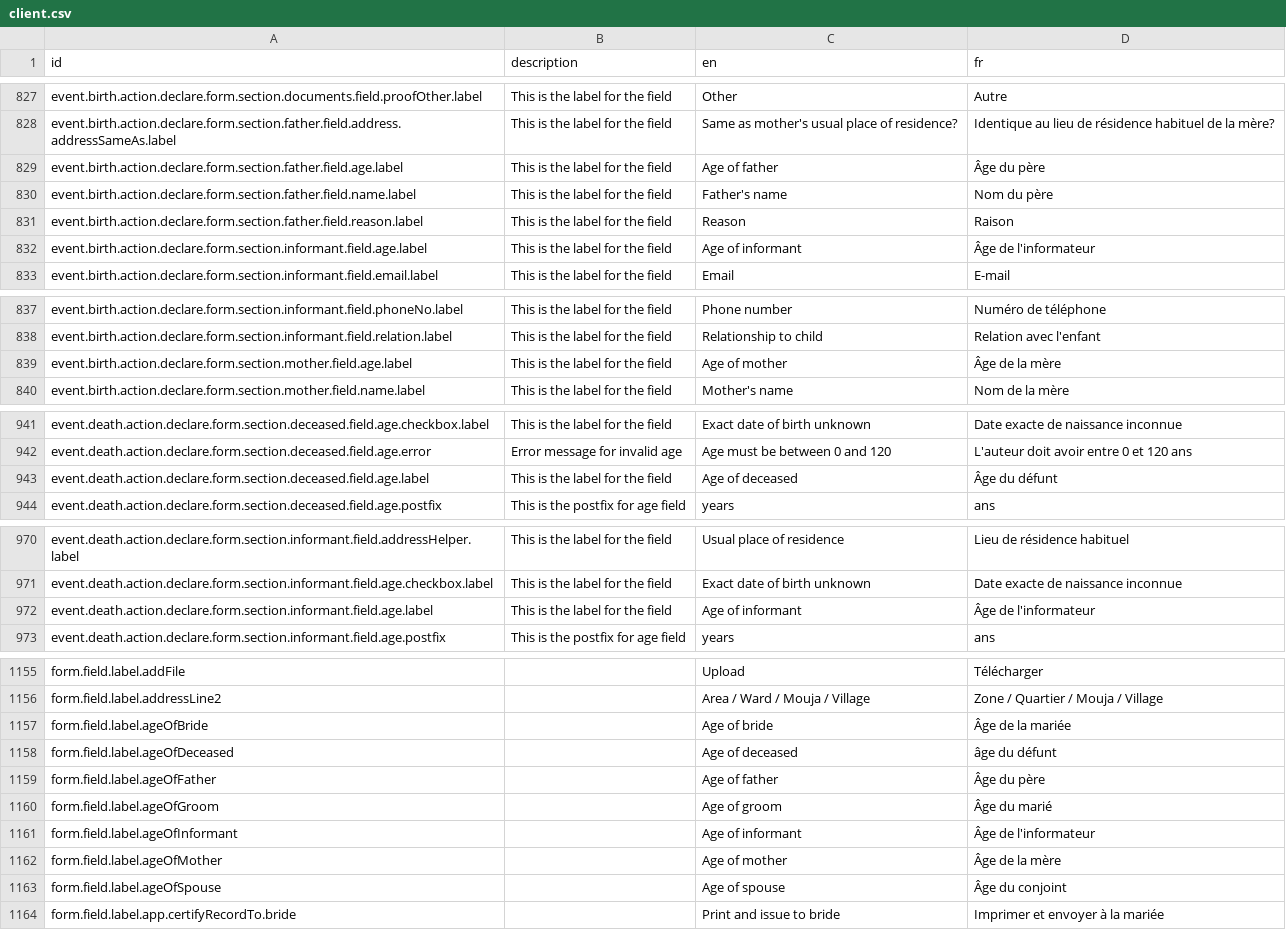
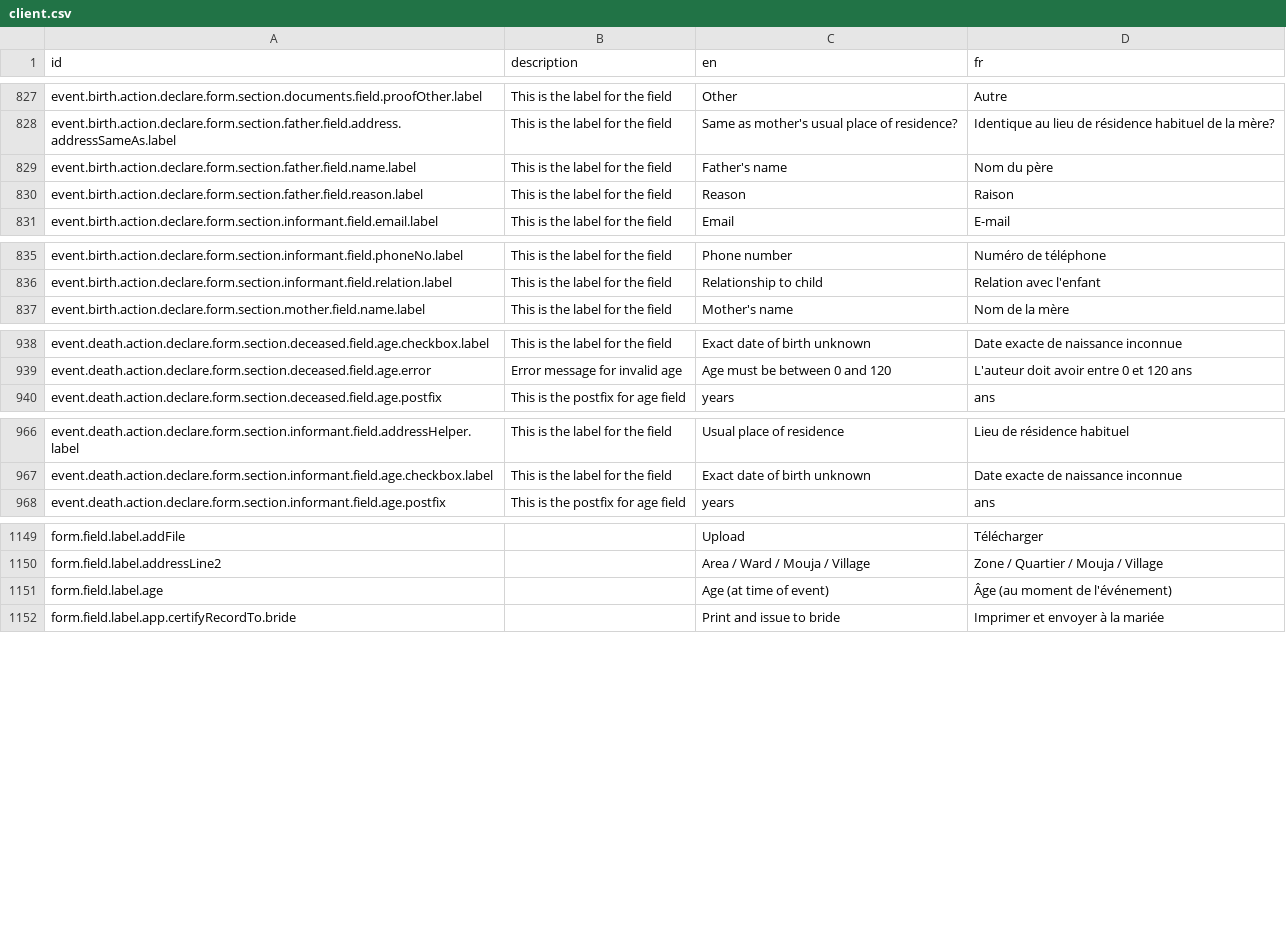
Before and after one commit to opencrvs/opencrvs-countryconfig, a CSV file: src/translations/client.csv, drawn as a sheet; only a part is shown, gaps mark what is left out; the diff covers the shown part only.

Commit message:
Age of *relation label changed to Age (at time of event)

```diff
--- a/src/translations/client.csv
+++ b/src/translations/client.csv
@@ -830,6 +830,4 @@ event.birth.action.declare.form.section.documents.field.proofOther.label,This is
 event.birth.action.declare.form.section.father.field.address.addressSameAs.label,This is the label for the field,Same as mother's usual place of residence?,Identique au lieu de résidence habituel de la mère?
-event.birth.action.declare.form.section.father.field.age.label,This is the label for the field,Age of father,Âge du père
 event.birth.action.declare.form.section.father.field.name.label,This is the label for the field,Father's name,Nom du père
 event.birth.action.declare.form.section.father.field.reason.label,This is the label for the field,Reason,Raison
-event.birth.action.declare.form.section.informant.field.age.label,This is the label for the field,Age of informant,Âge de l'informateur
 event.birth.action.declare.form.section.informant.field.email.label,This is the label for the field,Email,E-mail
@@ -840,3 +838,2 @@ event.birth.action.declare.form.section.informant.field.phoneNo.label,This is th
 event.birth.action.declare.form.section.informant.field.relation.label,This is the label for the field,Relationship to child,Relation avec l'enfant
-event.birth.action.declare.form.section.mother.field.age.label,This is the label for the field,Age of mother,Âge de la mère
 event.birth.action.declare.form.section.mother.field.name.label,This is the label for the field,Mother's name,Nom de la mère
@@ -944,3 +941,2 @@ event.death.action.declare.form.section.deceased.field.age.checkbox.label,This i
 event.death.action.declare.form.section.deceased.field.age.error,Error message for invalid age,Age must be between 0 and 120,L'auteur doit avoir entre 0 et 120 ans
-event.death.action.declare.form.section.deceased.field.age.label,This is the label for the field,Age of deceased,Âge du défunt
 event.death.action.declare.form.section.deceased.field.age.postfix,This is the postfix for age field,years,ans
@@ -973,3 +969,2 @@ event.death.action.declare.form.section.informant.field.addressHelper.label,This
 event.death.action.declare.form.section.informant.field.age.checkbox.label,This is the label for the field,Exact date of birth unknown,Date exacte de naissance inconnue
-event.death.action.declare.form.section.informant.field.age.label,This is the label for the field,Age of informant,Âge de l'informateur
 event.death.action.declare.form.section.informant.field.age.postfix,This is the postfix for age field,years,ans
@@ -1158,9 +1152,3 @@ form.field.label.addFile,,Upload,Télécharger
 form.field.label.addressLine2,,Area / Ward / Mouja / Village,Zone / Quartier / Mouja / Village
-form.field.label.ageOfBride,,Age of bride,Âge de la mariée
-form.field.label.ageOfDeceased,,Age of deceased,âge du défunt
-form.field.label.ageOfFather,,Age of father,Âge du père
-form.field.label.ageOfGroom,,Age of groom,Âge du marié
-form.field.label.ageOfInformant,,Age of informant,Âge de l'informateur
-form.field.label.ageOfMother,,Age of mother,Âge de la mère
-form.field.label.ageOfSpouse,,Age of spouse,Âge du conjoint
+form.field.label.age,,Age (at time of event),Âge (au moment de l'événement)
 form.field.label.app.certifyRecordTo.bride,,Print and issue to bride,Imprimer et envoyer à la mariée
```
Also changed, not shown: 1 removed row elsewhere in this file, 7 other files.
